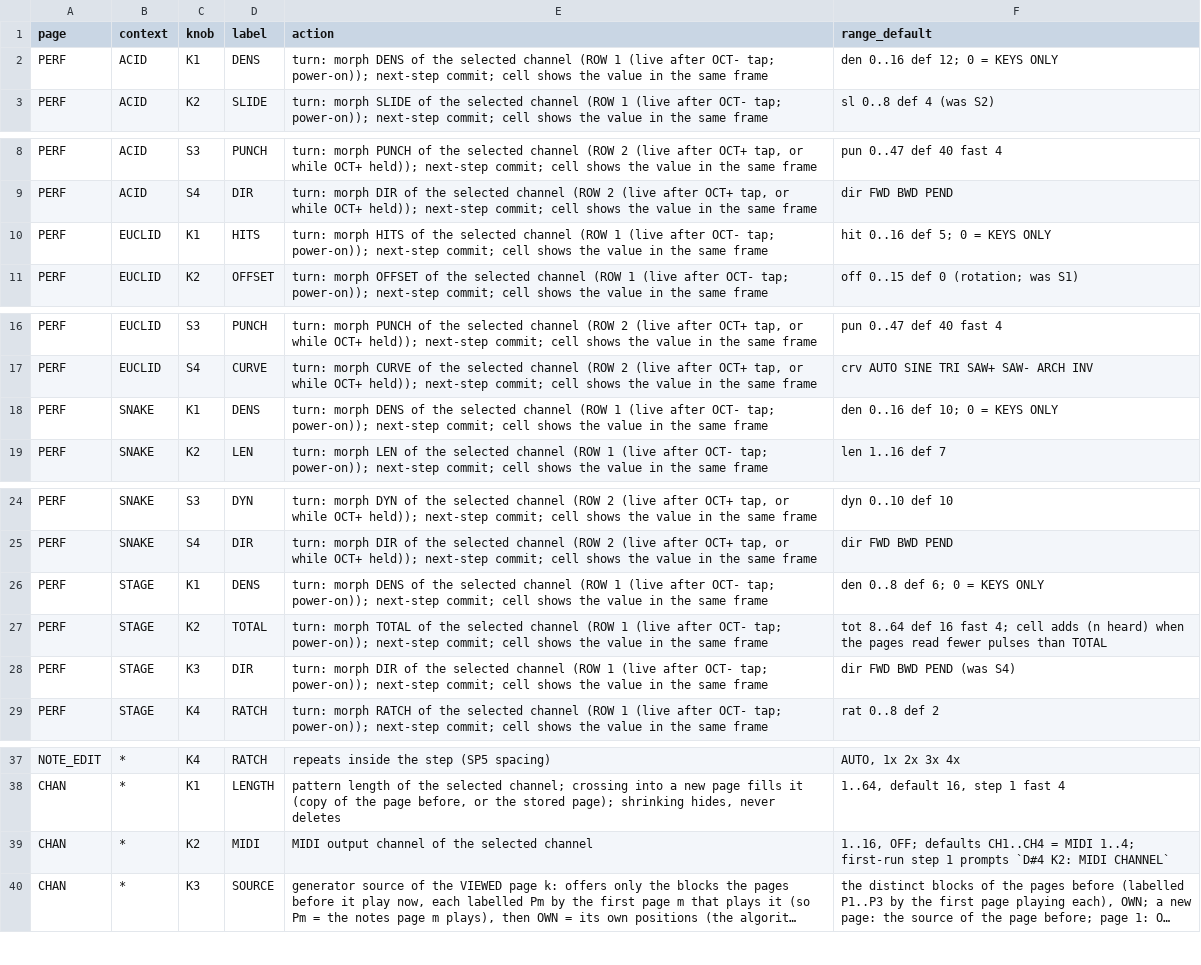
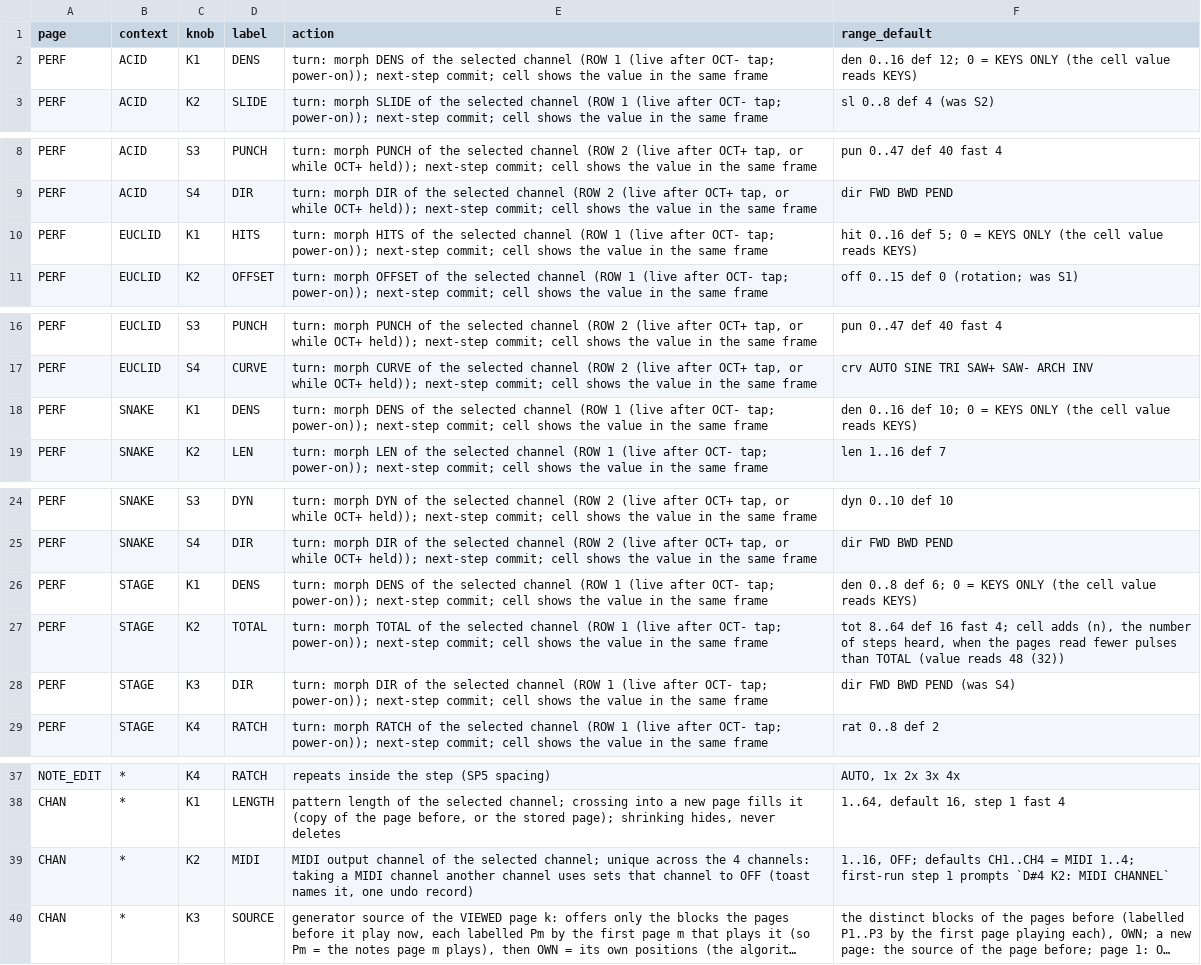
Before and after one commit to jkeaney/fm1-t1, a TSV file: docs/design/knob_map.tsv, drawn as a sheet; only a part is shown, gaps mark what is left out; long unchanged cells end in …; the diff names each change by its address in the sheet, - before the commit and + after, or states it on an @@ line.

```diff
--- a/docs/design/knob_map.tsv
+++ b/docs/design/knob_map.tsv
-F2 (range_default): den 0..16 def 12; 0 = KEYS ONLY
+F2 (range_default): den 0..16 def 12; 0 = KEYS ONLY (the cell value reads KEYS)
-F10 (range_default): hit 0..16 def 5; 0 = KEYS ONLY
+F10 (range_default): hit 0..16 def 5; 0 = KEYS ONLY (the cell value reads KEYS)
-F18 (range_default): den 0..16 def 10; 0 = KEYS ONLY
+F18 (range_default): den 0..16 def 10; 0 = KEYS ONLY (the cell value reads KEYS)
-F26 (range_default): den 0..8 def 6; 0 = KEYS ONLY
+F26 (range_default): den 0..8 def 6; 0 = KEYS ONLY (the cell value reads KEYS)
-F27 (range_default): …cell adds (n heard) when the pages read fewer pulses than TOTAL
+F27 (range_default): …cell adds (n), the number of steps heard, when the pages read fewer pulses than TOTAL (value reads 48 (32))
-E39 (action): …the selected channel
+E39 (action): …the selected channel; unique across the 4 channels: taking a MIDI channel another channel uses sets that channel to OFF (toast names it, one undo record)
```
Also changed, not shown: docs/design/control_map.tsv, 25 other files.
